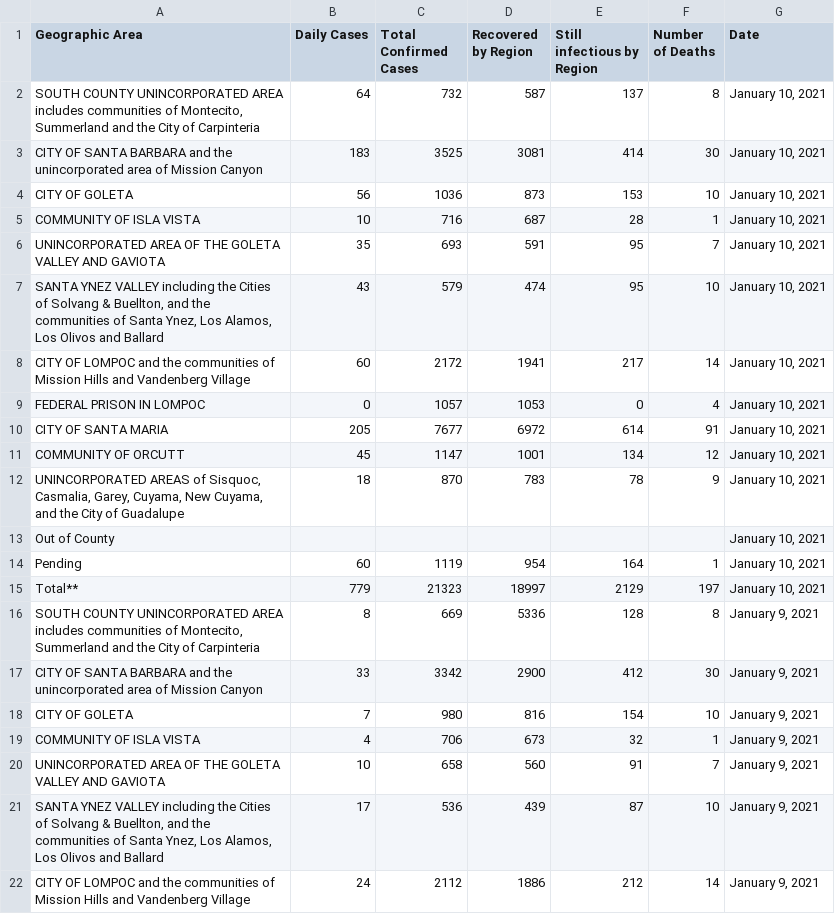
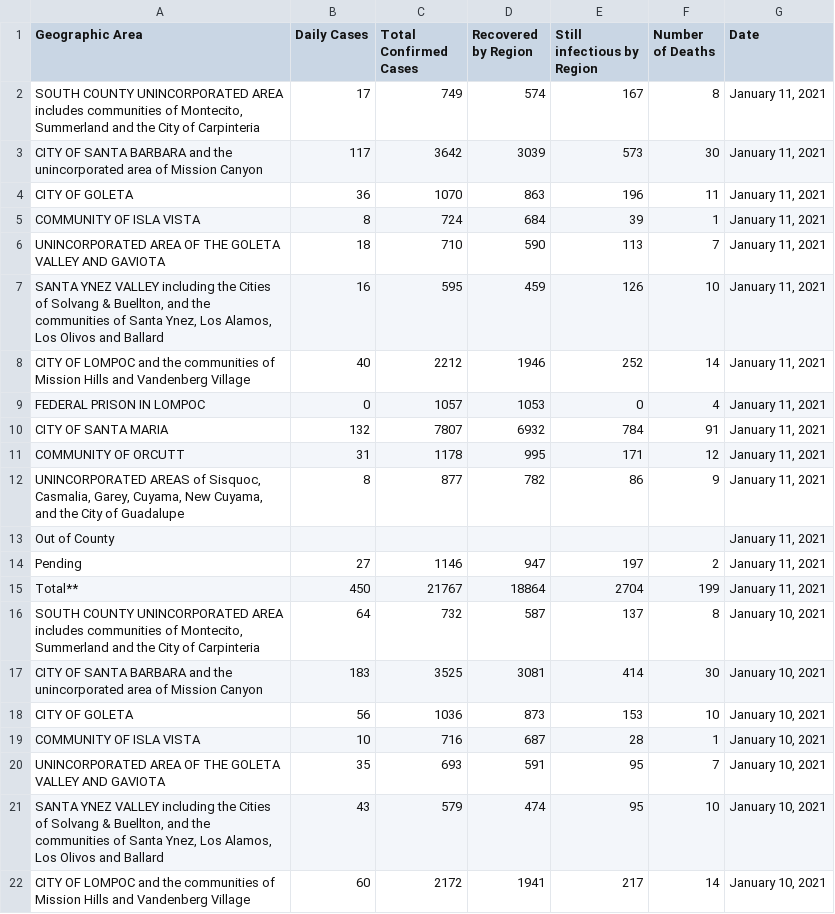
Before and after one commit to bryandaetz1/SB_County_COVID-19_Data, a CSV file: CSV_Files/cases_by_area.csv, drawn as a sheet; only a part is shown; the shorter side is filled out with more unchanged rows.

Commit message:
Add files via upload
latest data as of 1/11/21

```diff
--- a/CSV_Files/cases_by_area.csv
+++ b/CSV_Files/cases_by_area.csv
@@ -1,2 +1,16 @@
 Geographic Area,Daily Cases,Total  Confirmed Cases,Recovered by Region,Still infectious by Region,Number of Deaths,Date
+"SOUTH COUNTY UNINCORPORATED AREA includes communities of Montecito, Summerland and the City of Carpinteria",17,749,574,167,8,"January 11, 2021"
+CITY OF SANTA BARBARA and the unincorporated area of Mission Canyon,117,3642,3039,573,30,"January 11, 2021"
+CITY OF GOLETA,36,1070,863,196,11,"January 11, 2021"
+COMMUNITY OF ISLA VISTA,8,724,684,39,1,"January 11, 2021"
+UNINCORPORATED AREA OF THE GOLETA VALLEY AND GAVIOTA,18,710,590,113,7,"January 11, 2021"
+"SANTA YNEZ VALLEY including the Cities of Solvang & Buellton, and the communities of Santa Ynez, Los Alamos, Los Olivos and Ballard",16,595,459,126,10,"January 11, 2021"
+CITY OF LOMPOC and the communities of Mission Hills and Vandenberg Village,40,2212,1946,252,14,"January 11, 2021"
+FEDERAL PRISON IN LOMPOC,0,1057,1053,0,4,"January 11, 2021"
+CITY OF SANTA MARIA,132,7807,6932,784,91,"January 11, 2021"
+COMMUNITY OF ORCUTT,31,1178,995,171,12,"January 11, 2021"
+"UNINCORPORATED AREAS of Sisquoc, Casmalia, Garey,  Cuyama, New Cuyama, and the City of Guadalupe",8,877,782,86,9,"January 11, 2021"
+Out of County,,,,,,"January 11, 2021"
+Pending,27,1146,947,197,2,"January 11, 2021"
+Total** ,450,21767,18864,2704,199,"January 11, 2021"
 "SOUTH COUNTY UNINCORPORATED AREA includes communities of Montecito, Summerland and the City of Carpinteria",64,732,587,137,8,"January 10, 2021"
```
Also changed, not shown: CSV_Files/cases_by_age.csv, CSV_Files/ethnicity.csv, 4 other files.
